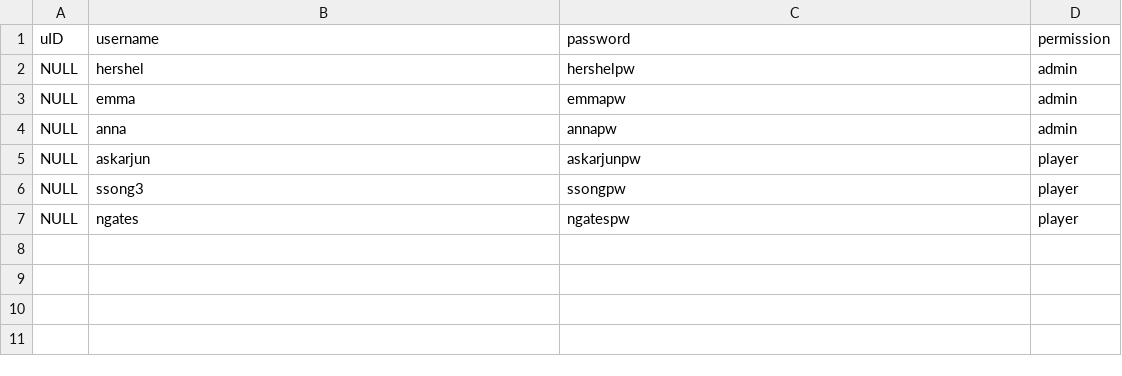
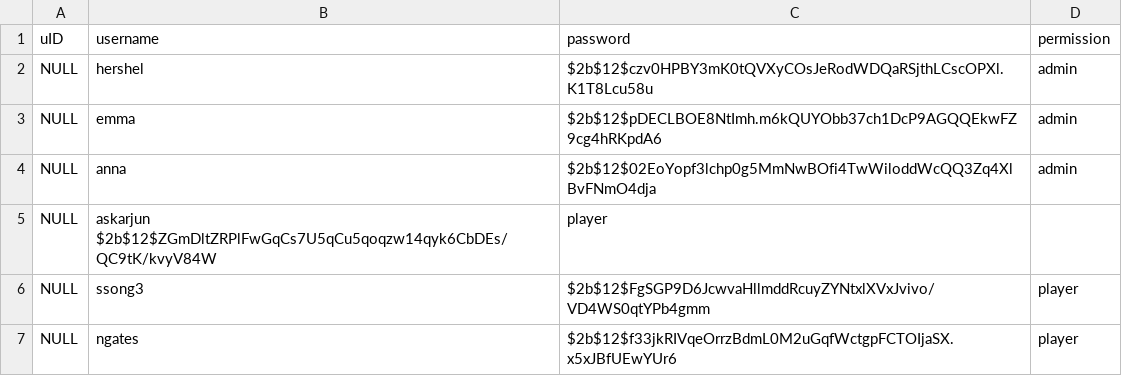
Before and after one commit to wellesley-cs304-sp19/semester-project-overwatchtipstricks, a TSV file: BETA/starterdata/user.tsv, drawn as a sheet.

Commit message:
encryption of starter passwords

```diff
--- a/BETA/starterdata/user.tsv
+++ b/BETA/starterdata/user.tsv
@@ -1,7 +1,7 @@
 uID	username	password	permission
-NULL	hershel	hershelpw	admin
-NULL	emma	emmapw	admin
-NULL	anna	annapw	admin
-NULL	askarjun	askarjunpw	player
-NULL	ssong3	ssongpw	player
-NULL	ngates	ngatespw	player
+NULL	hershel	$2b$12$czv0HPBY3mK0tQVXyCOsJeRodWDQaRSjthLCscOPXl.K1T8Lcu58u	admin
+NULL	emma	$2b$12$pDECLBOE8NtImh.m6kQUYObb37ch1DcP9AGQQEkwFZ9cg4hRKpdA6	admin
+NULL	anna	$2b$12$02EoYopf3lchp0g5MmNwBOfi4TwWiloddWcQQ3Zq4XlBvFNmO4dja	admin
+NULL	askarjun    $2b$12$ZGmDltZRPlFwGqCs7U5qCu5qoqzw14qyk6CbDEs/QC9tK/kvyV84W	player
+NULL	ssong3	$2b$12$FgSGP9D6JcwvaHllmddRcuyZYNtxlXVxJvivo/VD4WS0qtYPb4gmm	player
+NULL	ngates	$2b$12$f33jkRIVqeOrrzBdmL0M2uGqfWctgpFCTOIjaSX.x5xJBfUEwYUr6	player
```
